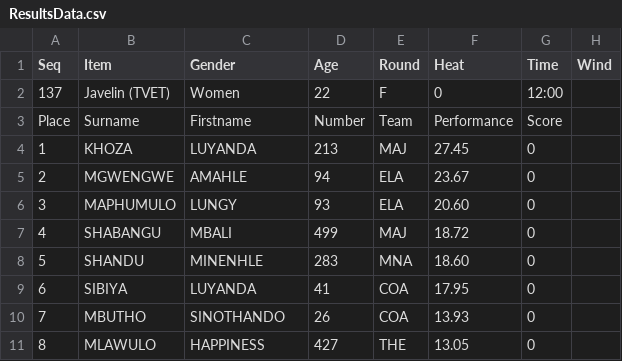
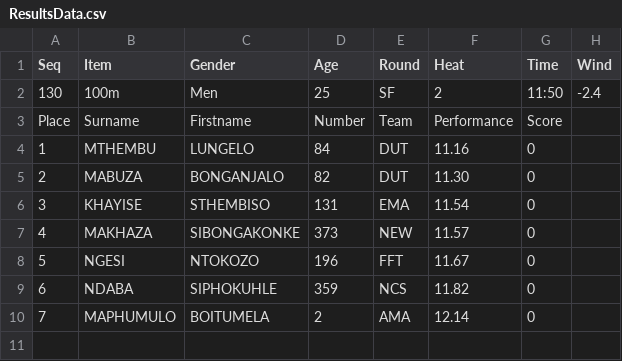
Before and after one commit to stretchinnovation/SCMAthleticResults, a CSV file: PICKUP/ResultsData.csv, drawn as a sheet.

Commit message:
Update ResultsData.csv

```diff
--- a/PICKUP/ResultsData.csv
+++ b/PICKUP/ResultsData.csv
@@ -1,11 +1,10 @@
 Seq,Item,Gender,Age,Round,Heat,Time,Wind
-137,Javelin (TVET),Women,22,F,0,12:00,
+130,100m,Men,25,SF,2,11:50,-2.4
 Place,Surname,Firstname,Number,Team,Performance,Score
-1,KHOZA,LUYANDA,213,MAJ,27.45,0
-2,MGWENGWE,AMAHLE,94,ELA,23.67,0
-3,MAPHUMULO,LUNGY,93,ELA,20.60,0
-4,SHABANGU,MBALI,499,MAJ,18.72,0
-5,SHANDU,MINENHLE,283,MNA,18.60,0
-6,SIBIYA,LUYANDA,41,COA,17.95,0
-7,MBUTHO,SINOTHANDO,26,COA,13.93,0
-8,MLAWULO,HAPPINESS,427,THE,13.05,0
+1,MTHEMBU,LUNGELO,84,DUT,11.16,0
+2,MABUZA,BONGANJALO,82,DUT,11.30,0
+3,KHAYISE,STHEMBISO,131,EMA,11.54,0
+4,MAKHAZA,SIBONGAKONKE,373,NEW,11.57,0
+5,NGESI,NTOKOZO,196,FFT,11.67,0
+6,NDABA,SIPHOKUHLE,359,NCS,11.82,0
+7,MAPHUMULO,BOITUMELA,2,AMA,12.14,0
```
